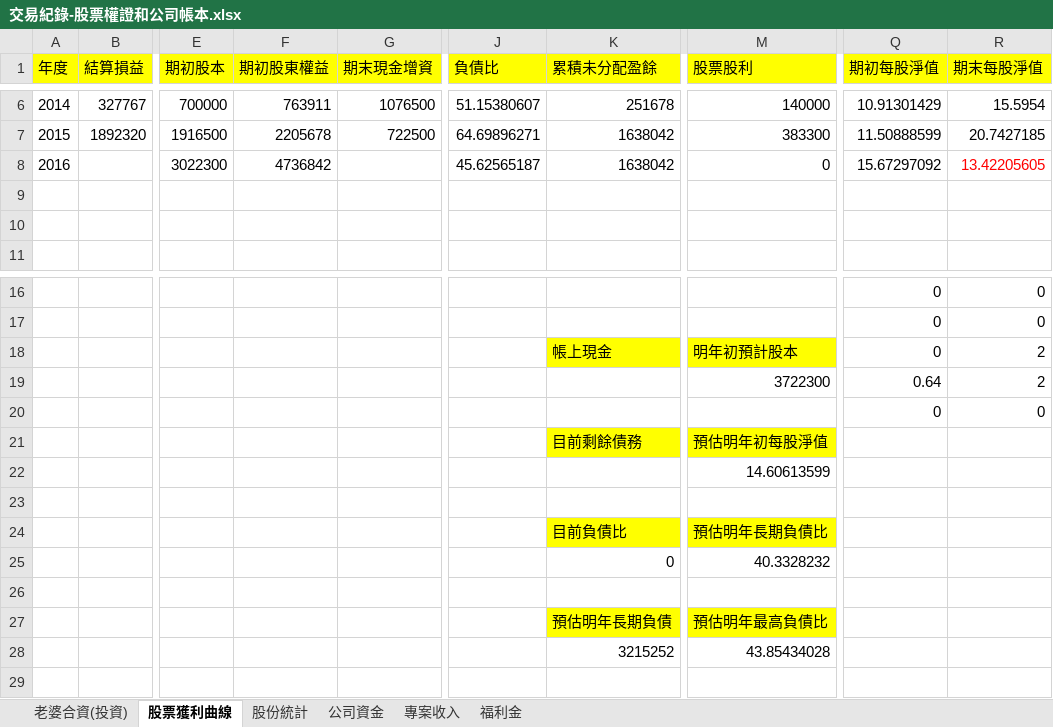
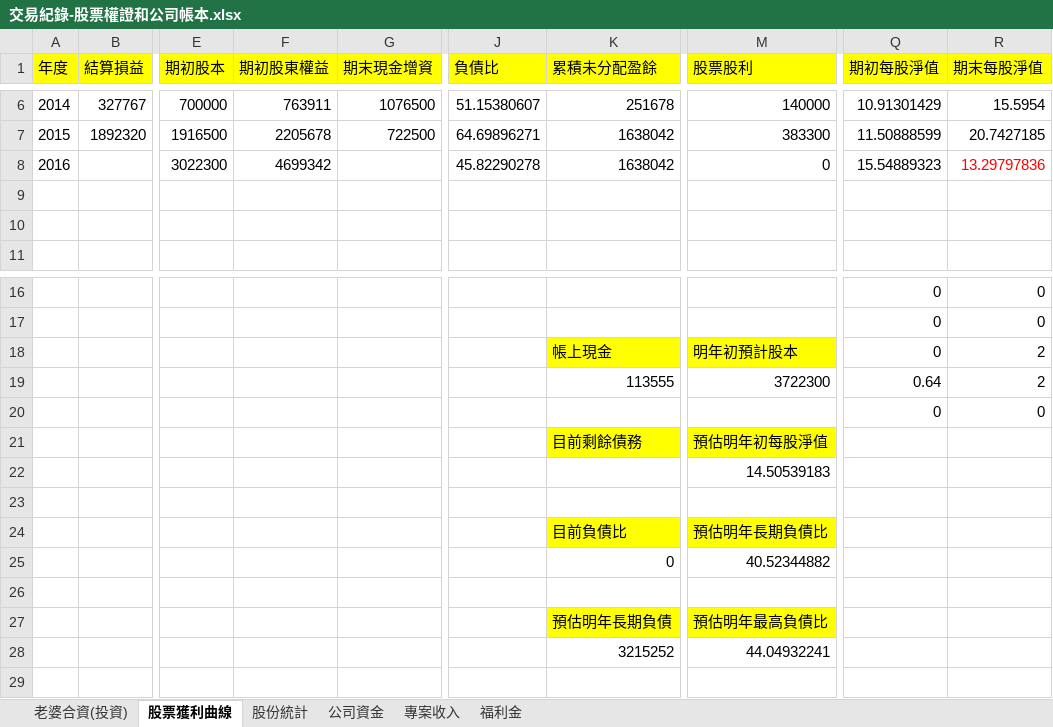
Before and after one commit to dada2cindy/tradeuse-dada2cindy, an Excel workbook: 交易紀錄/交易紀錄-股票權證和公司帳本.xlsx, sheet 股票獲利曲線, drawn as a sheet; only a part is shown, gaps mark what is left out; values as stored, in another font and other column widths than the file's, no borders; charts and pictures not drawn; the diff names each change by its address in the sheet, - before the commit and + after, or states it on an @@ line.

Commit message:
update

```diff
--- a/交易紀錄/交易紀錄-股票權證和公司帳本.xlsx (sheet 股票獲利曲線)
+++ b/交易紀錄/交易紀錄-股票權證和公司帳本.xlsx (sheet 股票獲利曲線)
-F8 (期初股東權益): 4736842
+F8 (期初股東權益): 4699342
-J8 (負債比): 45.62565187
+J8 (負債比): 45.82290278
-Q8 (期初每股淨值): 15.67297092
+Q8 (期初每股淨值): 15.54889323
-R8 (期末每股淨值): 13.42205605
+R8 (期末每股淨值): 13.29797836
-K19 (累積未分配盈餘): (empty)
+K19 (累積未分配盈餘): 113555
-M22 (股票股利): 14.60613599
+M22 (股票股利): 14.50539183
-M25 (股票股利): 40.3328232
+M25 (股票股利): 40.52344882
-M28 (股票股利): 43.85434028
+M28 (股票股利): 44.04932241
```
Also changed, not shown: charts or pictures.
